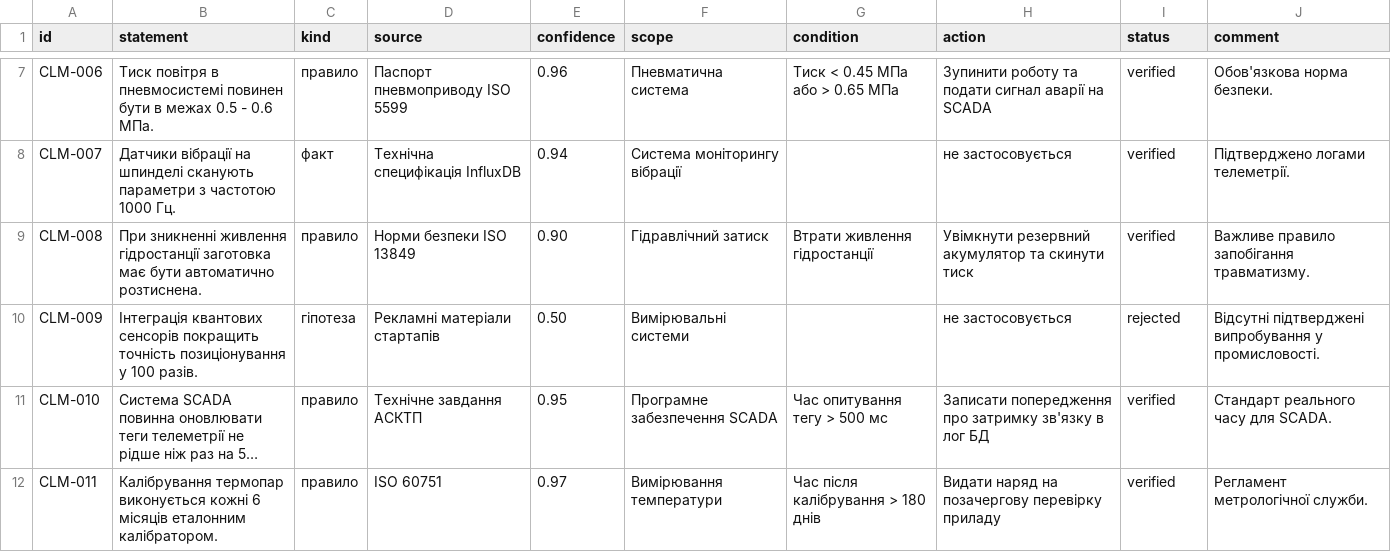
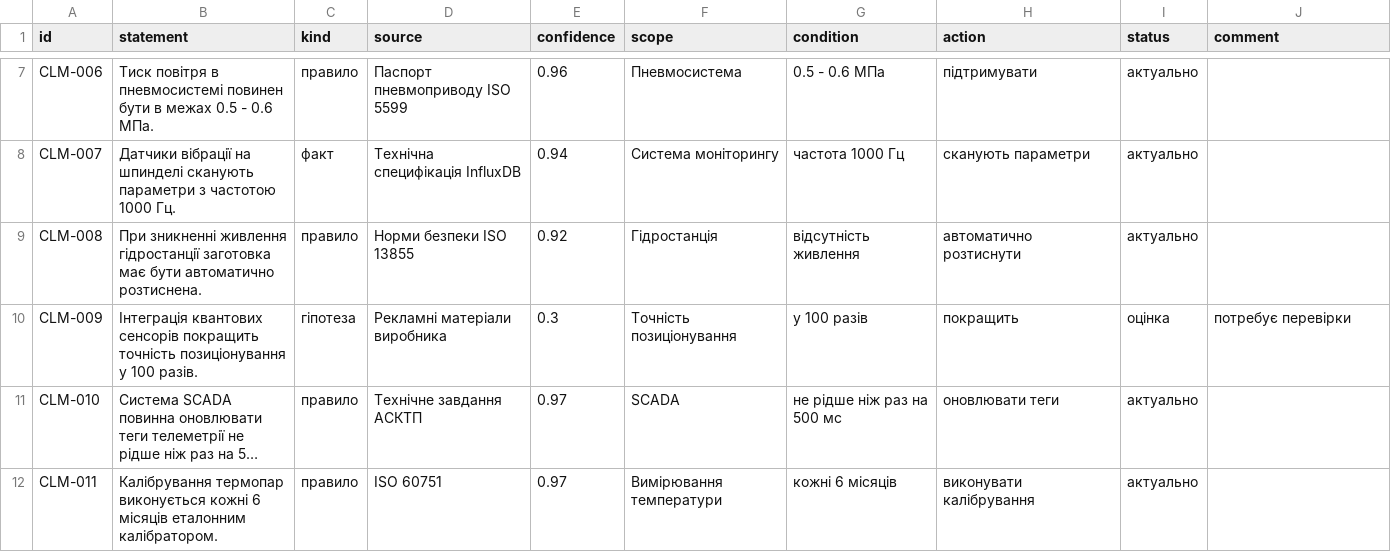
Before and after one commit to Sickay/domain-knowledge-hub-lab1-, a CSV file: claims/claims.csv, drawn as a sheet; only a part is shown, gaps mark what is left out; long unchanged cells end in …; the diff covers the shown part only; the diff names each change by its address in the sheet, - before the commit and + after, or states it on an @@ line.

```diff
--- a/claims/claims.csv
+++ b/claims/claims.csv
-F7 (scope): Пневматична система
+F7 (scope): Пневмосистема
-G7 (condition): Тиск < 0.45 МПа або > 0.65 МПа
+G7 (condition): 0.5 - 0.6 МПа
-H7 (action): Зупинити роботу та подати сигнал аварії на SCADA
+H7 (action): підтримувати
-I7:I9 (status): verified
+I7:I9 (status): актуально
-J7 (comment): Обов'язкова норма безпеки.
+J7 (comment): (empty)
-F8 (scope): Система моніторингу вібрації
+F8 (scope): Система моніторингу
-G8 (condition): (empty)
+G8 (condition): частота 1000 Гц
-H8 (action): не застосовується
+H8 (action): сканують параметри
-J8 (comment): Підтверджено логами телеметрії.
+J8 (comment): (empty)
-D9 (source): Норми безпеки ISO 13849
+D9 (source): Норми безпеки ISO 13855
-E9 (confidence): 0.90
+E9 (confidence): 0.92
-F9 (scope): Гідравлічний затиск
+F9 (scope): Гідростанція
-G9 (condition): Втрати живлення гідростанції
+G9 (condition): відсутність живлення
-H9 (action): Увімкнути резервний акумулятор та скинути тиск
+H9 (action): автоматично розтиснути
-J9 (comment): Важливе правило запобігання травматизму.
+J9 (comment): (empty)
-D10 (source): Рекламні матеріали стартапів
+D10 (source): Рекламні матеріали виробника
-E10 (confidence): 0.50
+E10 (confidence): 0.3
-F10 (scope): Вимірювальні системи
+F10 (scope): Точність позиціонування
-G10 (condition): (empty)
+G10 (condition): у 100 разів
-H10 (action): не застосовується
+H10 (action): покращить
-I10 (status): rejected
+I10 (status): оцінка
-J10 (comment): Відсутні підтверджені випробування у промисловості.
+J10 (comment): потребує перевірки
-E11 (confidence): 0.95
+E11 (confidence): 0.97
-F11 (scope): Програмне забезпечення SCADA
+F11 (scope): SCADA
-G11 (condition): Час опитування тегу > 500 мс
+G11 (condition): не рідше ніж раз на 500 мс
-H11 (action): Записати попередження про затримку зв'язку в лог БД
+H11 (action): оновлювати теги
-I11:I12 (status): verified
+I11:I12 (status): актуально
-J11 (comment): Стандарт реального часу для SCADA.
+J11 (comment): (empty)
-G12 (condition): Час після калібрування > 180 днів
+G12 (condition): кожні 6 місяців
-H12 (action): Видати наряд на позачергову перевірку приладу
+H12 (action): виконувати калібрування
-J12 (comment): Регламент метрологічної служби.
+J12 (comment): (empty)
```
Also changed, not shown: 143 edited cells elsewhere in this file.
